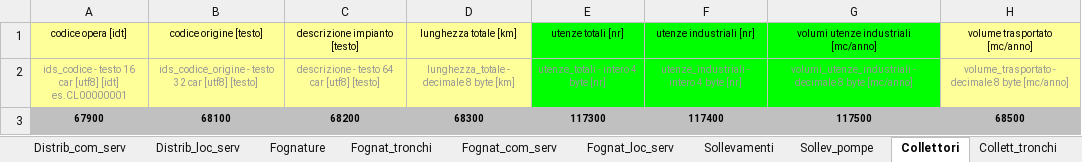
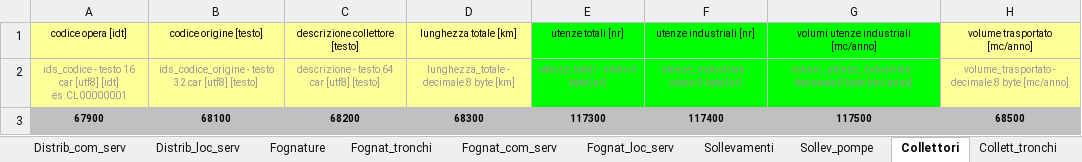
Before and after one commit to geosolutions-it/C179-DBIAIT, an Excel workbook: export/config/current/NETSIC_SEED.xlsx, sheet Collettori, drawn as a sheet; only a part is shown; values as stored, in another font and other column widths than the file's, no borders; the diff names each change by its address in the sheet, - before the commit and + after, or states it on an @@ line.

```diff
--- a/export/config/current/NETSIC_SEED.xlsx (sheet Collettori)
+++ b/export/config/current/NETSIC_SEED.xlsx (sheet Collettori)
-C1: descrizione impianto [testo]
+C1: descrizione collettore [testo]
```
Also changed, not shown: sheet TABDATI, sheet DATI, sheet Fognature, sheet Adduttrici, sheet Distribuzioni, hidden cells, 6 other files.
